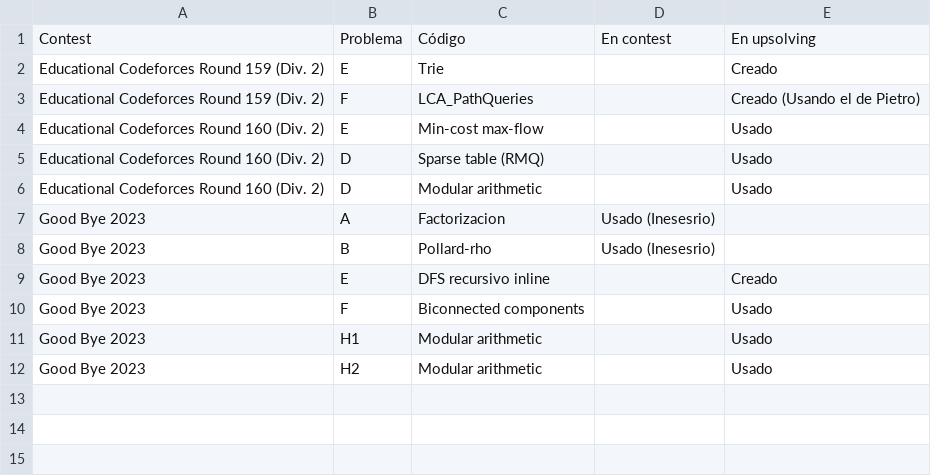
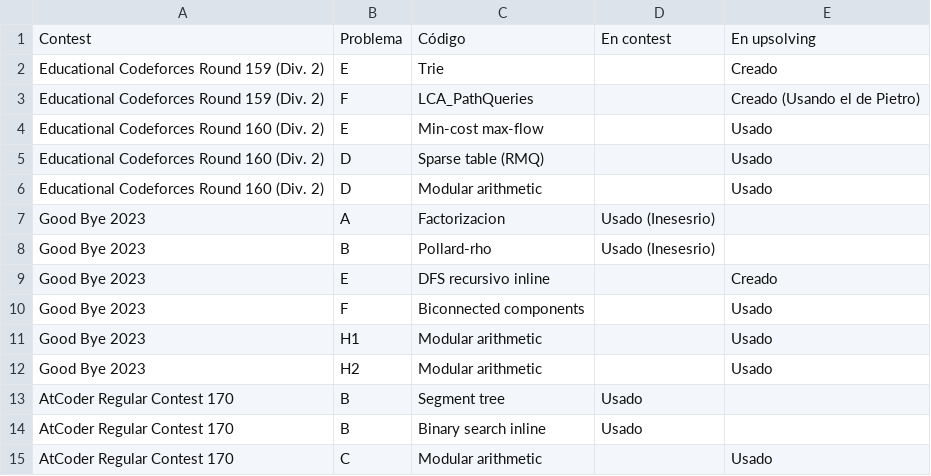
Before and after one commit to IvanRenison/ProgrammingProblems, a CSV file: .CodeUsageData/Solo.csv, drawn as a sheet; the diff names each change by its address in the sheet, - before the commit and + after, or states it on an @@ line.

Commit message:
Problems A-D of AtCoder Regular Contest 170

```diff
--- a/.CodeUsageData/Solo.csv
+++ b/.CodeUsageData/Solo.csv
+row 13: AtCoder Regular Contest 170 | B | Segment tree | Usado
+row 14: AtCoder Regular Contest 170 | B | Binary search inline | Usado
+row 15: AtCoder Regular Contest 170 | C | Modular arithmetic |  | Usado
```
Also changed, not shown: 4 other files.
